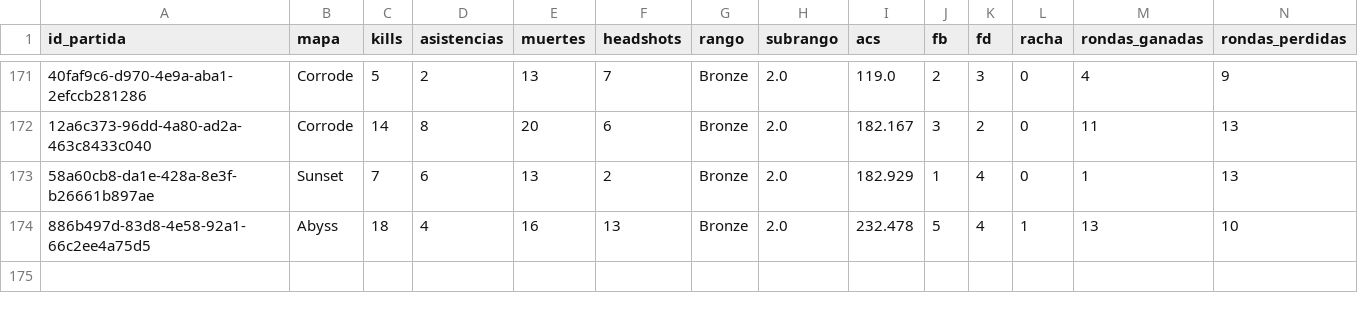
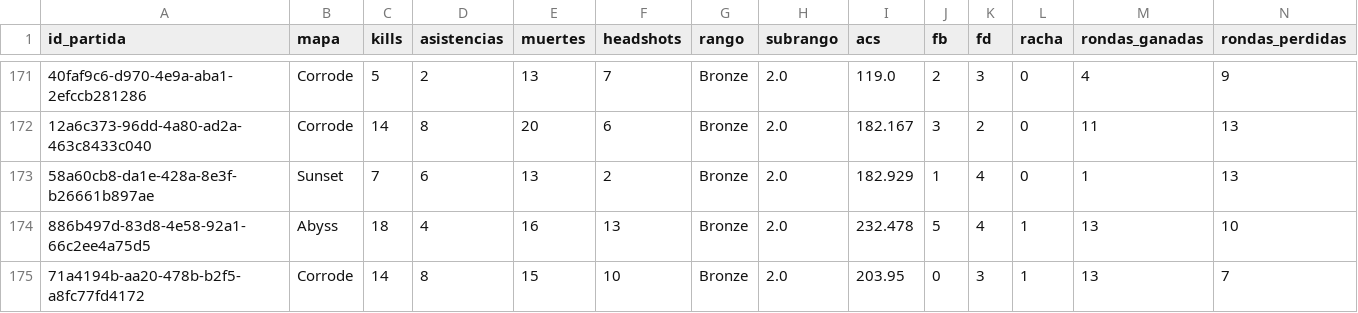
Before and after one commit to arondax/ValorantPredicter, a CSV file: data/procesado/dataset_ingest_360DIST.csv, drawn as a sheet; only a part is shown, gaps mark what is left out; rows hold the shown columns only; the diff names each change by its address in the sheet, - before the commit and + after, or states it on an @@ line.

```diff
--- a/data/procesado/dataset_ingest_360DIST.csv
+++ b/data/procesado/dataset_ingest_360DIST.csv
+row 175: 71a4194b-aa20-478b-b2f5-a8fc77fd4172 | Corrode | 14 | 8 | 15 | 10 | Bronze | 2.0 | 203.95 | 0 | 3 | 1 | 13 | 7
```
Also changed, not shown: data/procesado/dataset_ingest_El rey del pozo.csv, data/raw/dataset_360DIST.csv, 16 other files.
